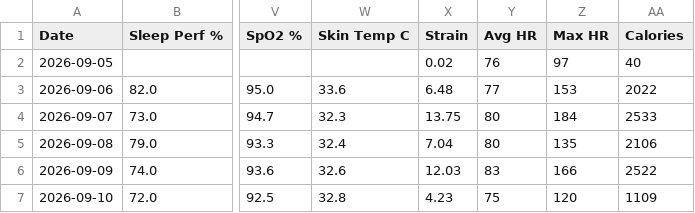
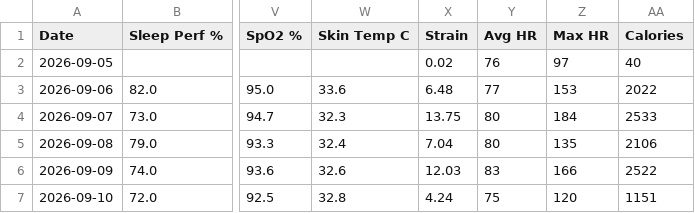
Before and after one commit to nithinn11/whoopstatus, a CSV file: data/whoop.csv, drawn as a sheet; only a part is shown, gaps mark what is left out; the diff names each change by its address in the sheet, - before the commit and + after, or states it on an @@ line.

```diff
--- a/data/whoop.csv
+++ b/data/whoop.csv
-X7 (Strain): 4.23
+X7 (Strain): 4.24
-AA7 (Calories): 1109
+AA7 (Calories): 1151
```
Also changed, not shown: 1 other file.
